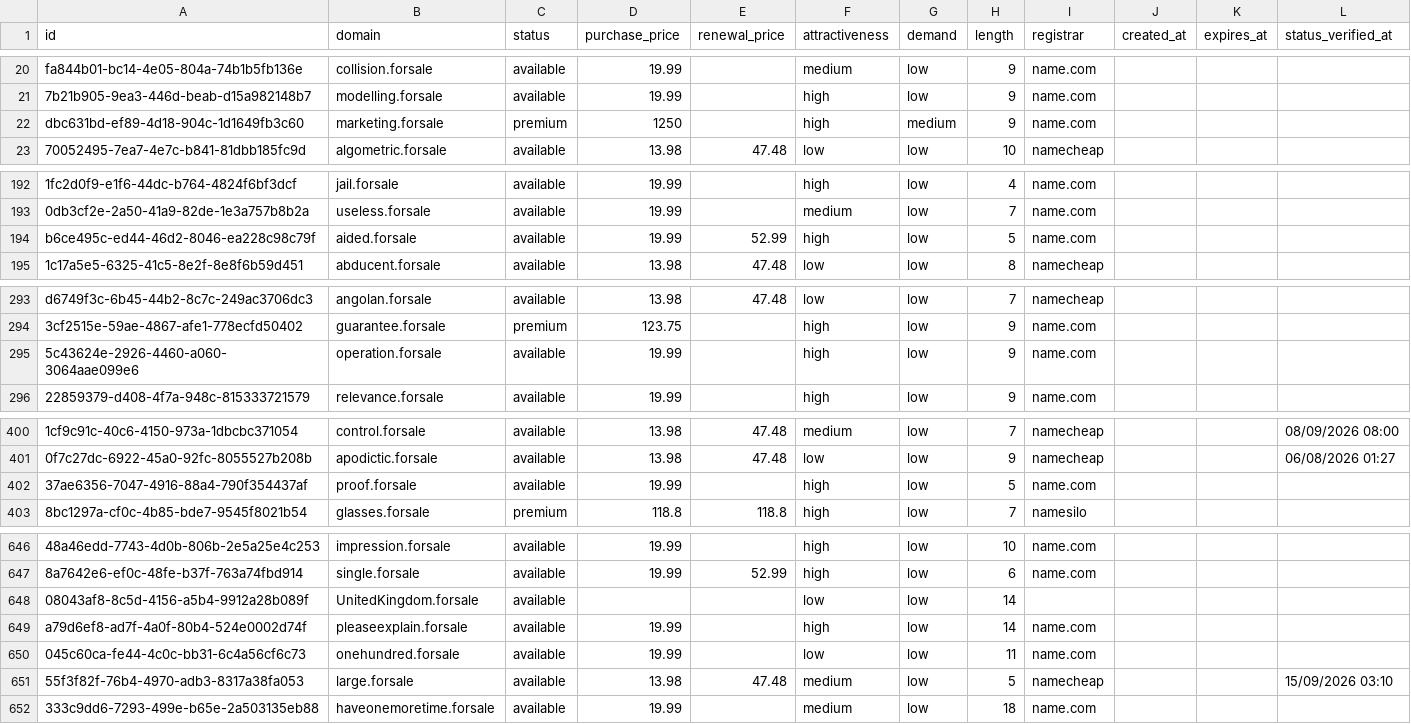
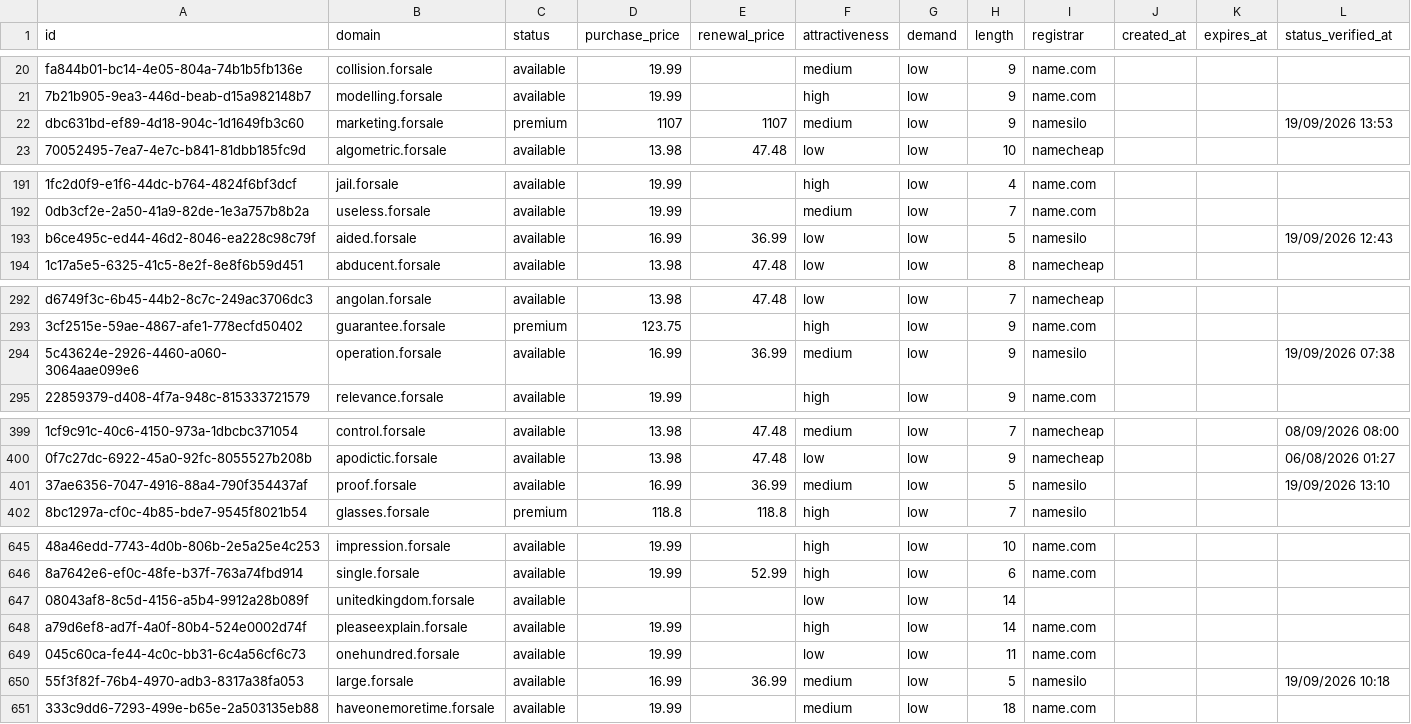
Before and after one commit to UniqueDomains/forsale-oneword-domains, a CSV file: forsale.csv, drawn as a sheet; only a part is shown, gaps mark what is left out; addresses are those after the commit; the diff covers the shown part only; the diff names each change by its address in the sheet, - before the commit and + after, or states it on an @@ line.

Commit message:
Domains update

```diff
--- a/forsale.csv
+++ b/forsale.csv
-D22 (purchase_price): 1250
+D22 (purchase_price): 1107
-E22 (renewal_price): (empty)
+E22 (renewal_price): 1107
-F22 (attractiveness): high
+F22 (attractiveness): medium
-G22 (demand): medium
+G22 (demand): low
-I22 (registrar): name.com
+I22 (registrar): namesilo
-L22 (status_verified_at): (empty)
+L22 (status_verified_at): 19/09/2026 13:53
-D193 (purchase_price): 19.99
+D193 (purchase_price): 16.99
-E193 (renewal_price): 52.99
+E193 (renewal_price): 36.99
-F193 (attractiveness): high
+F193 (attractiveness): low
-I193 (registrar): name.com
+I193 (registrar): namesilo
-L193 (status_verified_at): (empty)
+L193 (status_verified_at): 19/09/2026 12:43
-D294 (purchase_price): 19.99
+D294 (purchase_price): 16.99
-E294 (renewal_price): (empty)
+E294 (renewal_price): 36.99
-F294 (attractiveness): high
+F294 (attractiveness): medium
-I294 (registrar): name.com
+I294 (registrar): namesilo
-L294 (status_verified_at): (empty)
+L294 (status_verified_at): 19/09/2026 07:38
-D401 (purchase_price): 19.99
+D401 (purchase_price): 16.99
-E401 (renewal_price): (empty)
+E401 (renewal_price): 36.99
-F401 (attractiveness): high
+F401 (attractiveness): medium
-I401 (registrar): name.com
+I401 (registrar): namesilo
-L401 (status_verified_at): (empty)
+L401 (status_verified_at): 19/09/2026 13:10
-B647 (domain): UnitedKingdom.forsale
+B647 (domain): unitedkingdom.forsale
-D650 (purchase_price): 13.98
+D650 (purchase_price): 16.99
-E650 (renewal_price): 47.48
+E650 (renewal_price): 36.99
-I650 (registrar): namecheap
+I650 (registrar): namesilo
-L650 (status_verified_at): 15/09/2026 03:10
+L650 (status_verified_at): 19/09/2026 10:18
```
Also changed, not shown: 2 added rows, 2 removed rows and 90 edited cells elsewhere in this file, 4 other files.
